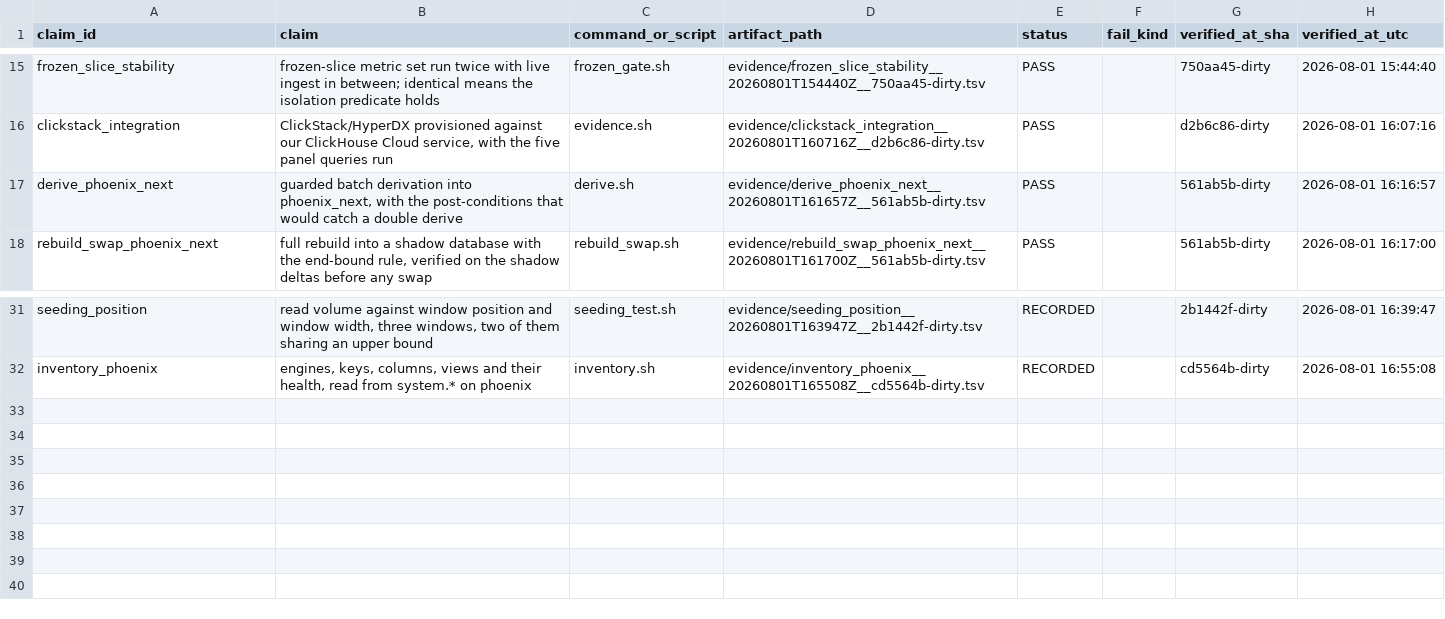
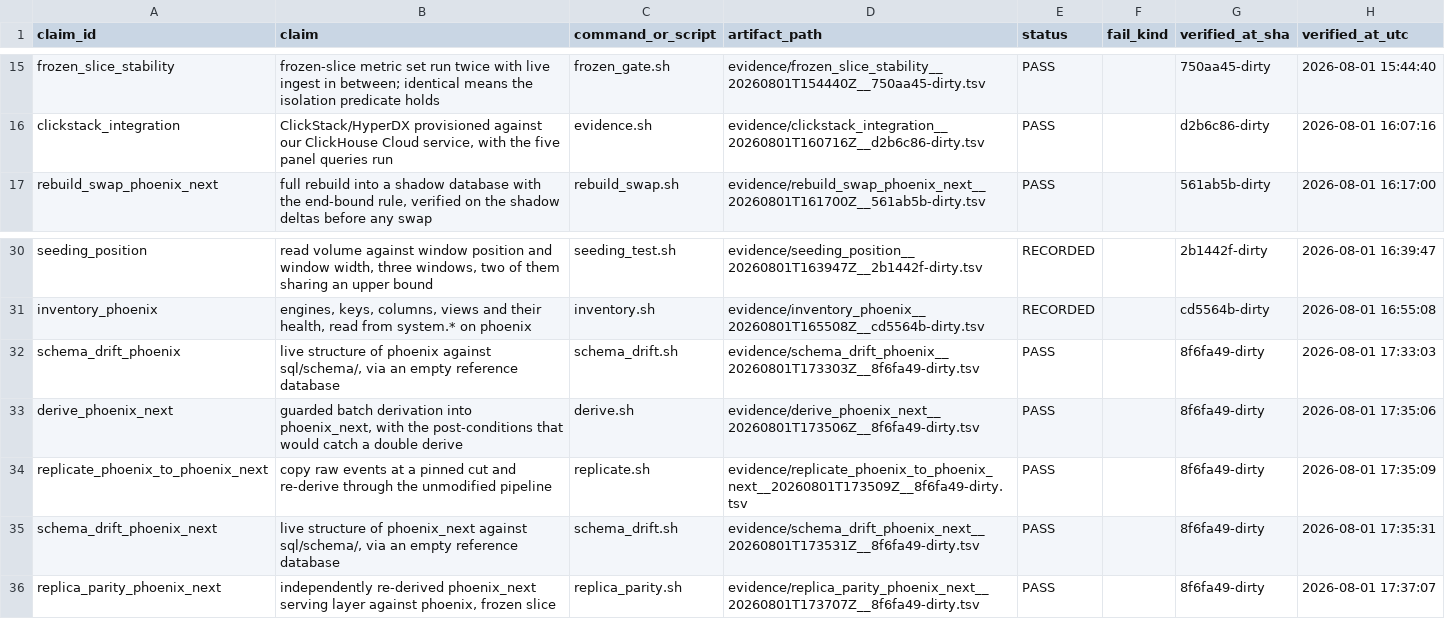
Before and after one commit to DynamiteC/phoenix-concurrency, a TSV file: evidence/LEDGER.tsv, drawn as a sheet; only a part is shown, gaps mark what is left out.

Commit message:
feat(replica): phoenix_next, and the index that was about to be deleted from production
Stage 1 of the v2 insights plan. phoenix is generation 1 and this workstream never
writes to it; phoenix_next is generation 2, built by copying raw_events and content at
a pinned cut and then running the UNMODIFIED pipeline. Copying the derived tables would
have proved that a copy is a copy. Re-deriving makes the destination's serving layer an
independent derivation, and replica_parity.sh cashes that in: 0 differing rows, 0
missing keys, 0 unexpected keys over 21,600 minutes, peak 2,828 and 17,585 asserted
runs identical on both sides.

Replicating found what reading had not. phoenix.session_minute_runs carried
INDEX idx_run_range (run_start, run_end) TYPE minmax GRANULARITY 4, created out of band
and declared in no file here. rebuild_swap.sh builds its shadow from sql/schema/ and
then EXCHANGEs into phoenix, so the next rebuild would have deleted that index from
production with closure, overshoot and row counts all still green. Declared now, and
schema_drift.sh runs inside check_docs.sh against both databases so the next
out-of-band change fails a check rather than waiting to be noticed.

Three fixes that would each have produced a confident wrong answer:

  evidence.sh hardcoded CH_DATABASE=phoenix in the data stamp, so every artifact
  produced against another database reported phoenix's row count and watermark.

  parity.sh seeded its scratch database from a literal phoenix.raw_events, so pointing
  it at a replica would have compared that replica's serving layer against phoenix's
  raw data and passed.

  rebuild_swap.sh defaulted its shadow to phoenix_next and drops it twice per run,
  which would have wiped the new database. Moved to phoenix_rebuild (D9 amendment).

arrival_timestamp arrives as the column ingested_at failed to be. Its table DEFAULT is
the constant epoch 0, meaning not observed; a DEFAULT now64(3) would reproduce the
read-time-evaluation bug exactly. The real value is emitted by raw_events_mv, so it is
materialised into the part at insert time. Copied rows keep the sentinel and no
lateness may be inferred from them.

```diff
--- a/evidence/LEDGER.tsv
+++ b/evidence/LEDGER.tsv
@@ -16,3 +16,2 @@ frozen_slice_stability	frozen-slice metric set run twice with live ingest in bet
 clickstack_integration	ClickStack/HyperDX provisioned against our ClickHouse Cloud service, with the five panel queries run	evidence.sh	evidence/clickstack_integration__20260801T160716Z__d2b6c86-dirty.tsv	PASS		d2b6c86-dirty	2026-08-01 16:07:16
-derive_phoenix_next	guarded batch derivation into phoenix_next, with the post-conditions that would catch a double derive	derive.sh	evidence/derive_phoenix_next__20260801T161657Z__561ab5b-dirty.tsv	PASS		561ab5b-dirty	2026-08-01 16:16:57
 rebuild_swap_phoenix_next	full rebuild into a shadow database with the end-bound rule, verified on the shadow deltas before any swap	rebuild_swap.sh	evidence/rebuild_swap_phoenix_next__20260801T161700Z__561ab5b-dirty.tsv	PASS		561ab5b-dirty	2026-08-01 16:17:00
@@ -32 +31,6 @@ seeding_position	read volume against window position and window width, three win
 inventory_phoenix	engines, keys, columns, views and their health, read from system.* on phoenix	inventory.sh	evidence/inventory_phoenix__20260801T165508Z__cd5564b-dirty.tsv	RECORDED		cd5564b-dirty	2026-08-01 16:55:08
+schema_drift_phoenix	live structure of phoenix against sql/schema/, via an empty reference database	schema_drift.sh	evidence/schema_drift_phoenix__20260801T173303Z__8f6fa49-dirty.tsv	PASS		8f6fa49-dirty	2026-08-01 17:33:03
+derive_phoenix_next	guarded batch derivation into phoenix_next, with the post-conditions that would catch a double derive	derive.sh	evidence/derive_phoenix_next__20260801T173506Z__8f6fa49-dirty.tsv	PASS		8f6fa49-dirty	2026-08-01 17:35:06
+replicate_phoenix_to_phoenix_next	copy raw events at a pinned cut and re-derive through the unmodified pipeline	replicate.sh	evidence/replicate_phoenix_to_phoenix_next__20260801T173509Z__8f6fa49-dirty.tsv	PASS		8f6fa49-dirty	2026-08-01 17:35:09
+schema_drift_phoenix_next	live structure of phoenix_next against sql/schema/, via an empty reference database	schema_drift.sh	evidence/schema_drift_phoenix_next__20260801T173531Z__8f6fa49-dirty.tsv	PASS		8f6fa49-dirty	2026-08-01 17:35:31
+replica_parity_phoenix_next	independently re-derived phoenix_next serving layer against phoenix, frozen slice	replica_parity.sh	evidence/replica_parity_phoenix_next__20260801T173707Z__8f6fa49-dirty.tsv	PASS		8f6fa49-dirty	2026-08-01 17:37:07
```
Also changed, not shown: 17 other files.
